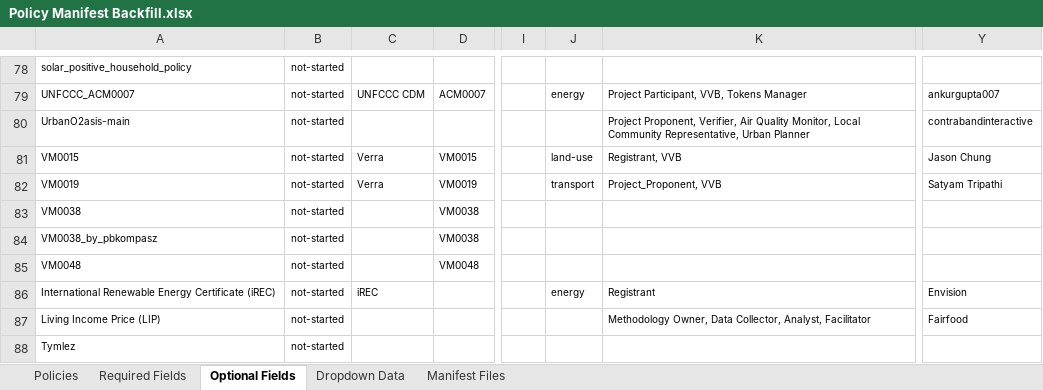
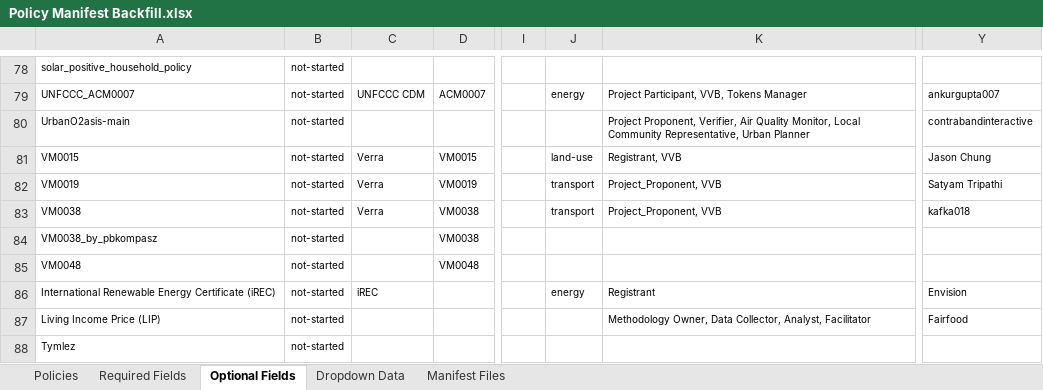
Before and after one commit to swidnikk/guardian, an Excel workbook: Methodology Library/Policy Manifest Backfill.xlsx, sheet Optional Fields, drawn as a sheet; only a part is shown, gaps mark what is left out; values as stored, in another font and other column widths than the file's, no borders; charts and pictures and table styles not drawn; the diff names each change by its address in the sheet, - before the commit and + after, or states it on an @@ line.

```diff
--- a/Methodology Library/Policy Manifest Backfill.xlsx (sheet Optional Fields)
+++ b/Methodology Library/Policy Manifest Backfill.xlsx (sheet Optional Fields)
-C83: (empty)
+C83: Verra
-J83: (empty)
+J83: transport
-K83: (empty)
+K83: Project_Proponent, VVB
-Y83: (empty)
+Y83: kafka018
```
Also changed, not shown: sheet Required Fields, sheet Policies, 1 other file.
